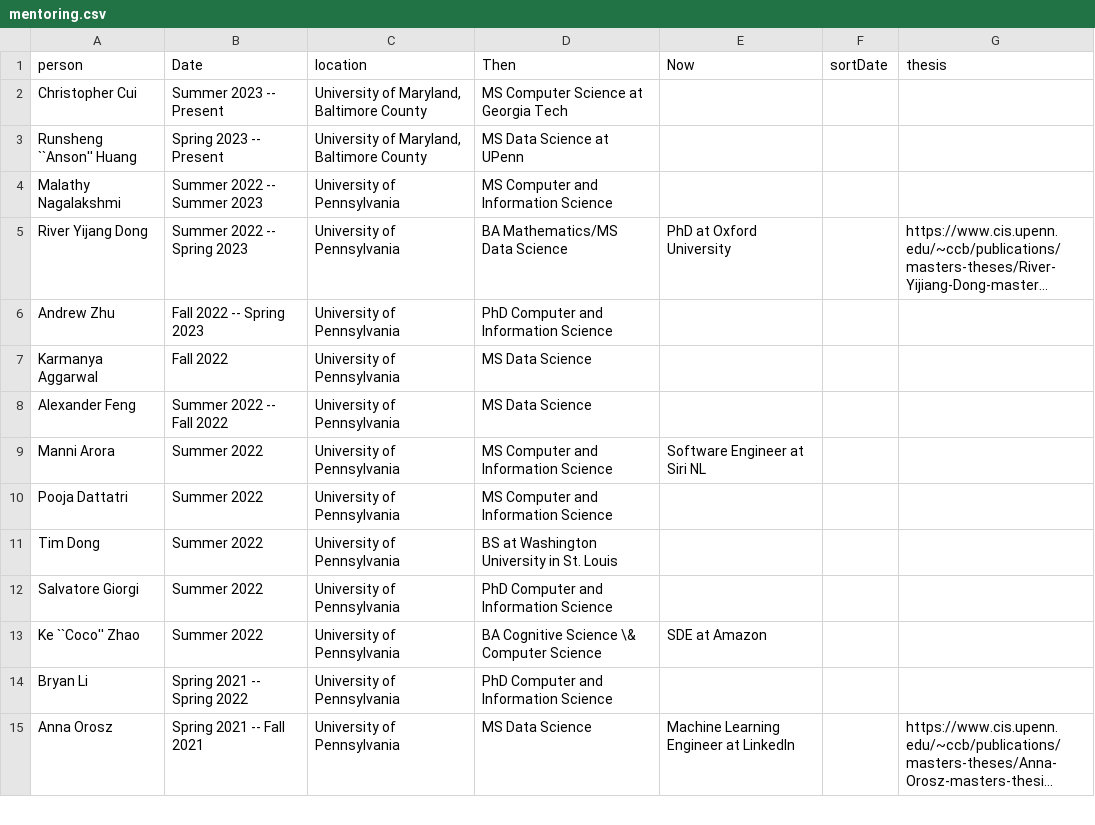
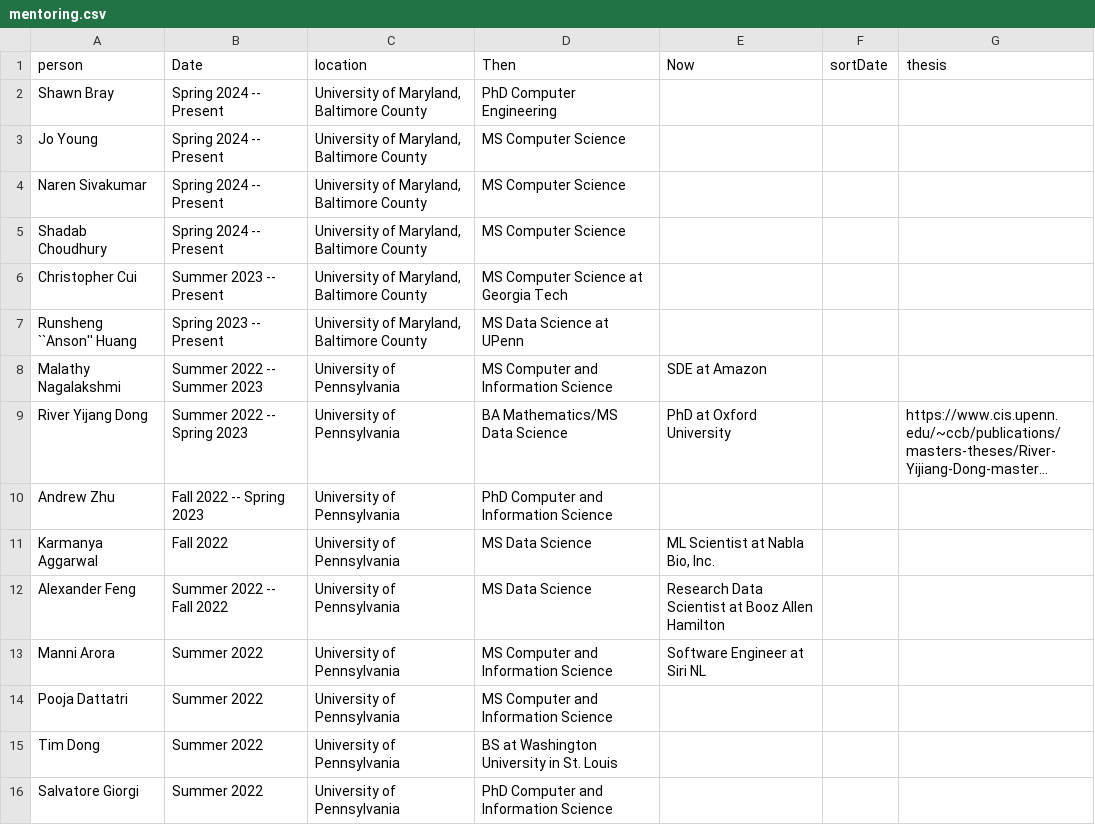
Before and after one commit to lara-martin/CV, a CSV file: cv/mentoring.csv, drawn as a sheet; only a part is shown; the shorter side is filled out with more unchanged rows; long unchanged cells end in …; addresses are those after the commit; the diff names each change by its address in the sheet, - before the commit and + after, or states it on an @@ line.

```diff
--- a/cv/mentoring.csv
+++ b/cv/mentoring.csv
+row 2: Shawn Bray | Spring 2024 -- Present | University of Maryland, Baltimore County | PhD Computer Engineering
+row 3: Jo Young | Spring 2024 -- Present | University of Maryland, Baltimore County | MS Computer Science
+row 4: Naren Sivakumar | Spring 2024 -- Present | University of Maryland, Baltimore County | MS Computer Science
+row 5: Shadab Choudhury | Spring 2024 -- Present | University of Maryland, Baltimore County | MS Computer Science
-E8 (Now): (empty)
+E8 (Now): SDE at Amazon
-E11 (Now): (empty)
+E11 (Now): ML Scientist at Nabla Bio, Inc.
-E12 (Now): (empty)
+E12 (Now): Research Data Scientist at Booz Allen Hamilton
```
Also changed, not shown: cv/organizing.csv, cv/presentations.csv, 9 other files.
